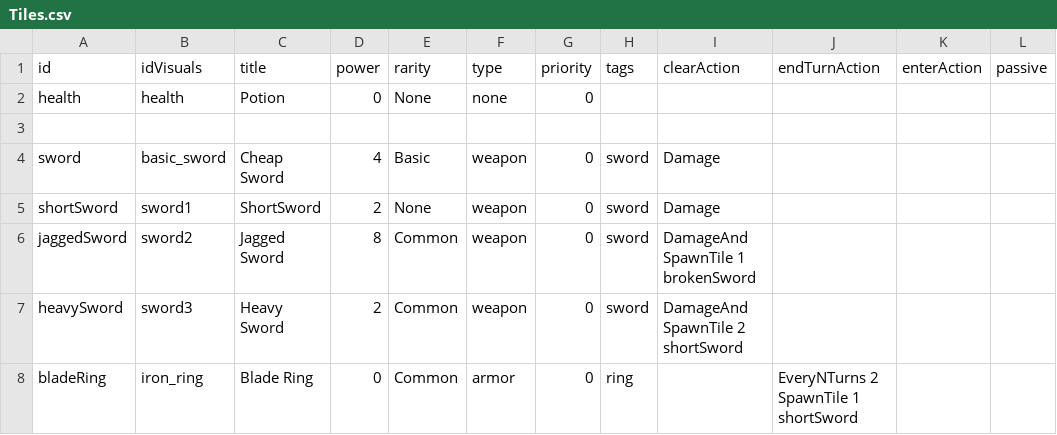
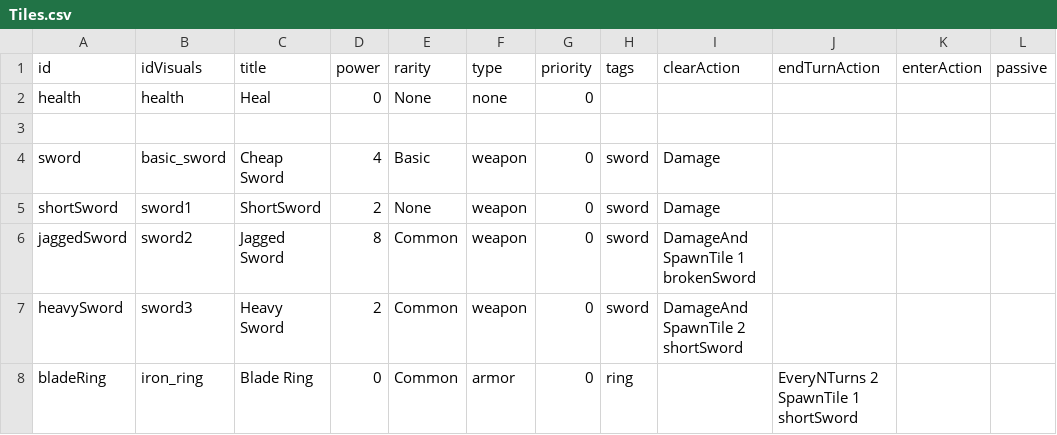
Before and after one commit to beneficii/blocks-puzzle-rpg, a CSV file: Assets/Game/Resources/CSVTables/Tiles.csv, drawn as a sheet; only a part is shown; the diff names each change by its address in the sheet, - before the commit and + after, or states it on an @@ line.

```diff
--- a/Assets/Game/Resources/CSVTables/Tiles.csv
+++ b/Assets/Game/Resources/CSVTables/Tiles.csv
-C2 (title): Potion
+C2 (title): Heal
```
Also changed, not shown: Assets/Game/Resources/CSVTables/Dialogs.csv, Assets/Game/Resources/CSVTables/Stages.csv, 50 other files.
